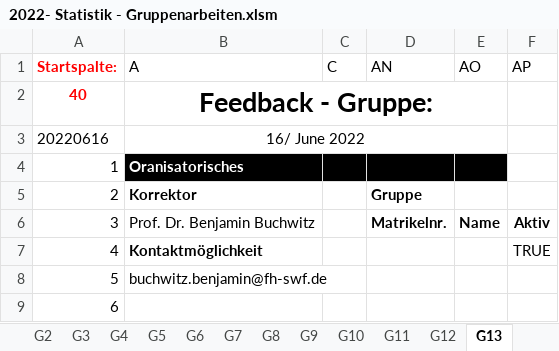
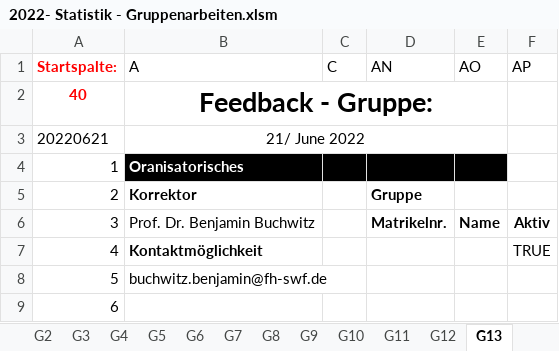
Before and after one commit to bchwtz/bchwtz-stat, an Excel workbook: data/2022- Statistik - Gruppenarbeiten.xlsm, sheet G13, drawn as a sheet; only a part is shown; values as stored, in another font and other column widths than the file's, no borders; conditional formats not drawn; removed rows and columns are numbered as before the commit, all else as after; the diff names each change by its address in the sheet, - before the commit and + after, or states it on an @@ line.

```diff
--- a/data/2022- Statistik - Gruppenarbeiten.xlsm (sheet G13)
+++ b/data/2022- Statistik - Gruppenarbeiten.xlsm (sheet G13)
-row 3: 20220616 | 16/ June 2022
+row 3: 20220621 | 21/ June 2022
```
Also changed, not shown: sheet G6, sheet G7, sheet G8, sheet G9, sheet G10, sheet G11, 7 more sheets, formulas that keep their value, 1 other file.
